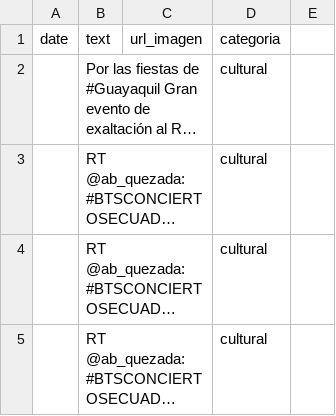
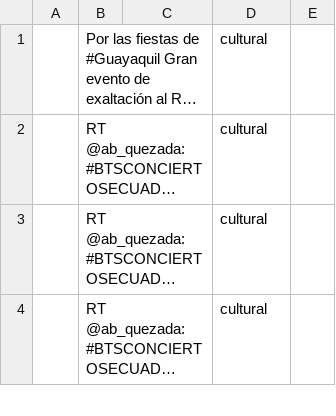
Before and after one commit to gcmurillo/nextEvent_get_data, a CSV file: data.csv, drawn as a sheet; only a part is shown; long unchanged cells end in …; the diff names each change by its address in the sheet, - before the commit and + after, or states it on an @@ line.

```diff
--- a/data.csv
+++ b/data.csv
-row 1: date | text | url_imagen | categoria
```
Also changed, not shown: 3 other files.
